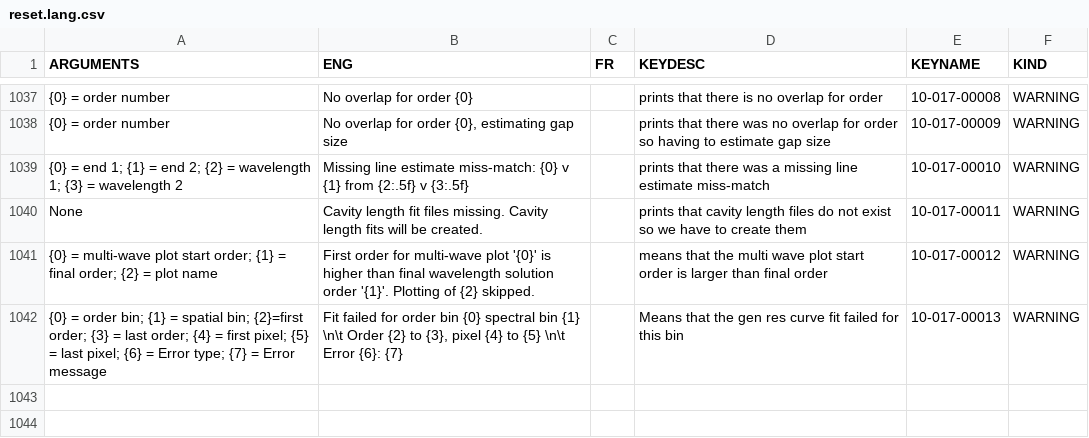
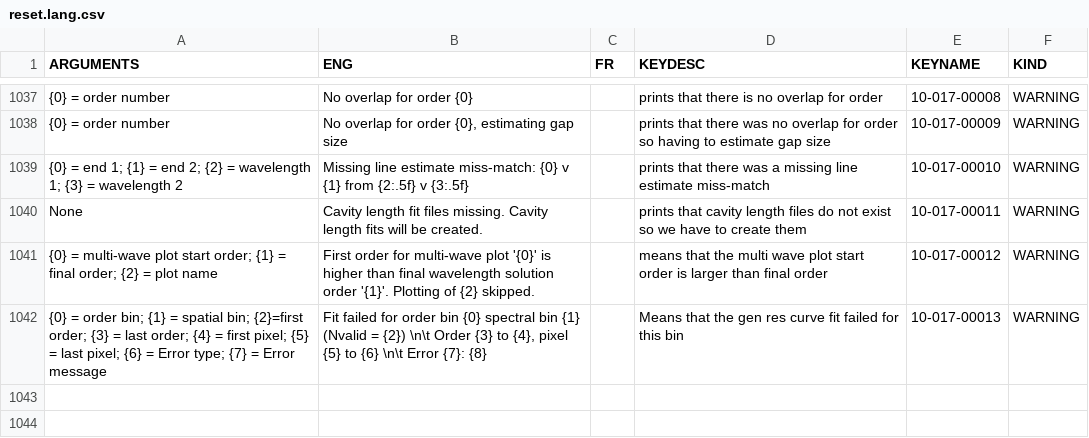
Before and after one commit to njcuk9999/apero-drs, a CSV file: apero/lang/databases/reset.lang.csv, drawn as a sheet; only a part is shown, gaps mark what is left out; the diff names each change by its address in the sheet, - before the commit and + after, or states it on an @@ line.

Commit message:
update language database

```diff
--- a/apero/lang/databases/reset.lang.csv
+++ b/apero/lang/databases/reset.lang.csv
-B1042 (ENG): …bin {1} \n\t Order {2} to {3}, pixel {4} to {5} \n\t Error {6}: {7}
+B1042 (ENG): …bin {1} (Nvalid = {2}) \n\t Order {3} to {4}, pixel {5} to {6} \n\t Error {7}: {8}
```
Also changed, not shown: 2 other files.
